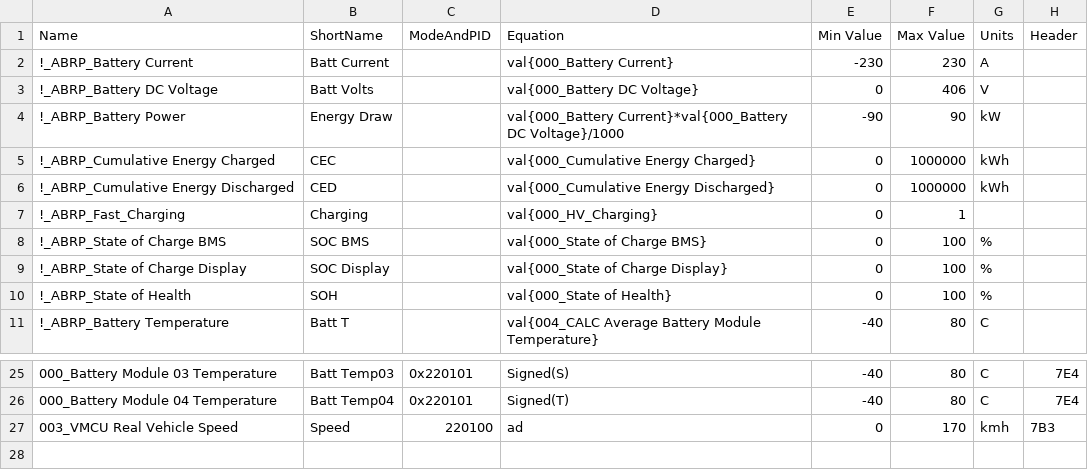
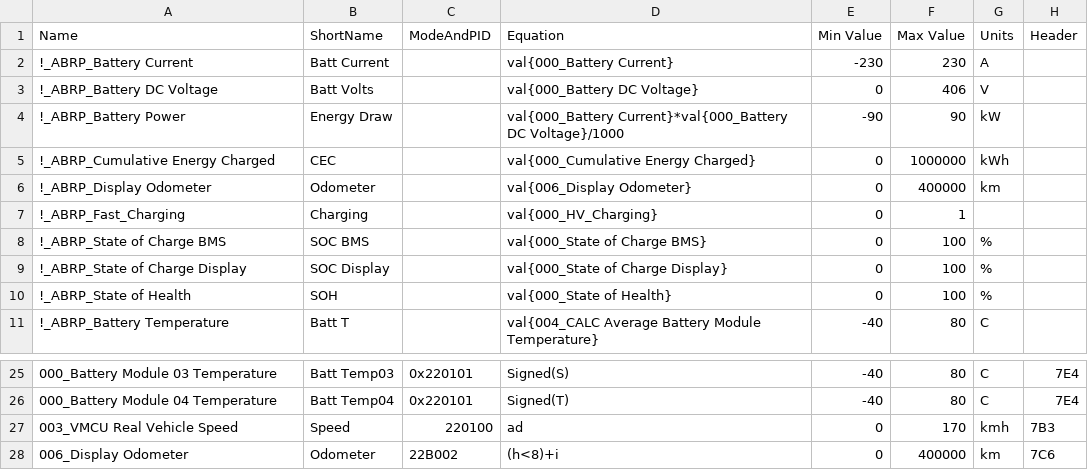
Before and after one commit to Krolow93/OBD-PIDs-for-HKMC-EVs, a CSV file: Hyundai Kona EV & Kia Niro EV/extendedpids/ABRP Only pids/ABRP_only_Kona&Niro_PIDs.csv, drawn as a sheet; only a part is shown, gaps mark what is left out.

Commit message:
Update ABRP_only_Kona&Niro_PIDs.csv
Removed 'Cumulative energy discharged' since ABRP team has no use for this value
Added 'ABRP_Display Odometer' since it has a known value and is useful for ABRP team
Added '006_Display Odometer' since 'ABRP_Display Odometer' is depending on it

```diff
--- a/Hyundai Kona EV & Kia Niro EV/extendedpids/ABRP Only pids/ABRP_only_Kona&Niro_PIDs.csv
+++ b/Hyundai Kona EV & Kia Niro EV/extendedpids/ABRP Only pids/ABRP_only_Kona&Niro_PIDs.csv
@@ -5,3 +5,3 @@ Name,ShortName,ModeAndPID,Equation,Min Value,Max Value,Units,Header
 !_ABRP_Cumulative Energy Charged,CEC,,val{000_Cumulative Energy Charged},0,1000000,kWh,
-!_ABRP_Cumulative Energy Discharged,CED,,val{000_Cumulative Energy Discharged},0,1000000,kWh,
+!_ABRP_Display Odometer,Odometer,,val{006_Display Odometer},0,400000,km,
 !_ABRP_Fast_Charging,Charging,,val{000_HV_Charging},0,1,,
@@ -27 +27,2 @@ Name,ShortName,ModeAndPID,Equation,Min Value,Max Value,Units,Header
 003_VMCU Real Vehicle Speed,Speed,220100,ad,0,170,kmh,7B3
+006_Display Odometer,Odometer,22B002,(h<8)+i,0,400000,km,7C6
```
